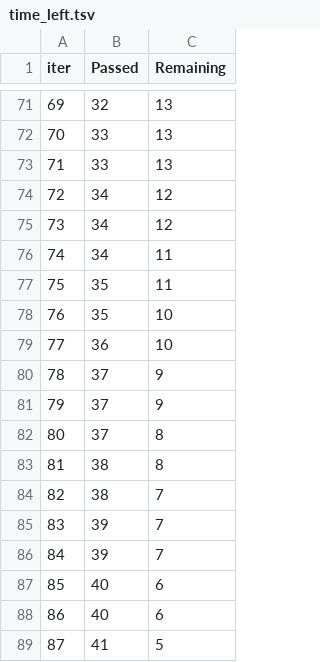
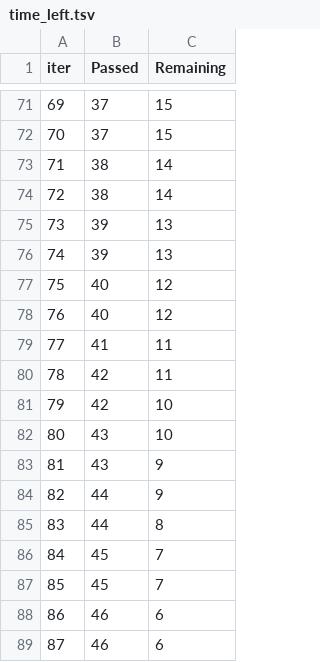
Before and after one commit to fenilkathiriya049/mlproject, a TSV file: catboost_info/time_left.tsv, drawn as a sheet; only a part is shown, gaps mark what is left out; the diff covers the shown part only.

```diff
--- a/catboost_info/time_left.tsv
+++ b/catboost_info/time_left.tsv
@@ -71,19 +71,19 @@ iter	Passed	Remaining
-69	32	13
-70	33	13
-71	33	13
-72	34	12
-73	34	12
-74	34	11
-75	35	11
-76	35	10
-77	36	10
-78	37	9
-79	37	9
-80	37	8
-81	38	8
-82	38	7
-83	39	7
-84	39	7
-85	40	6
-86	40	6
-87	41	5
+69	37	15
+70	37	15
+71	38	14
+72	38	14
+73	39	13
+74	39	13
+75	40	12
+76	40	12
+77	41	11
+78	42	11
+79	42	10
+80	43	10
+81	43	9
+82	44	9
+83	44	8
+84	45	7
+85	45	7
+86	46	6
+87	46	6
```
Also changed, not shown: 144 edited cells elsewhere in this file, 3 other files.
